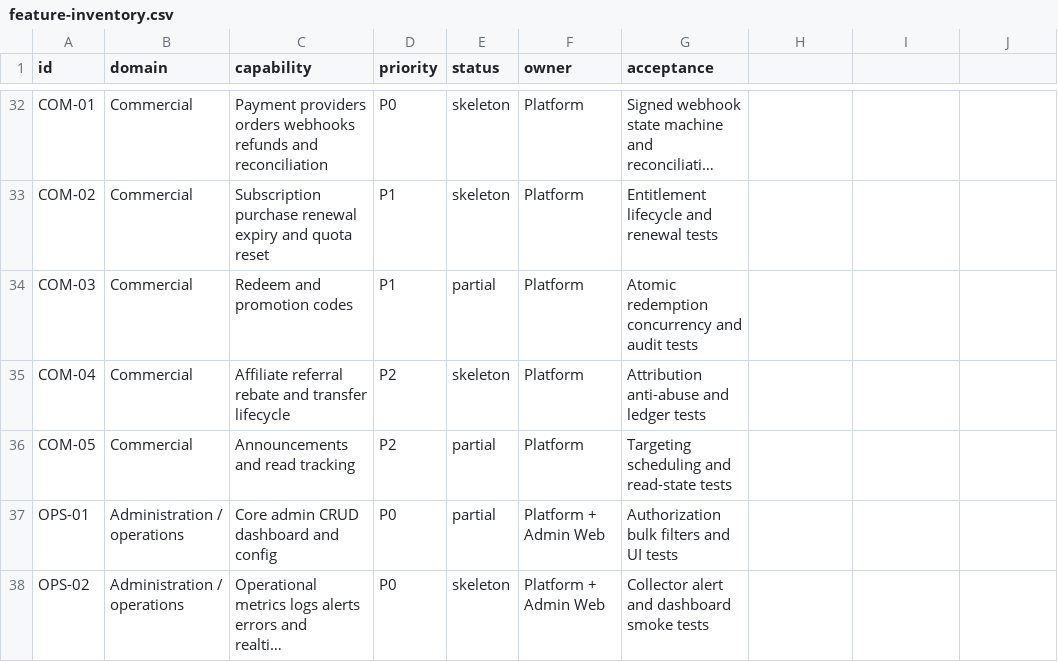
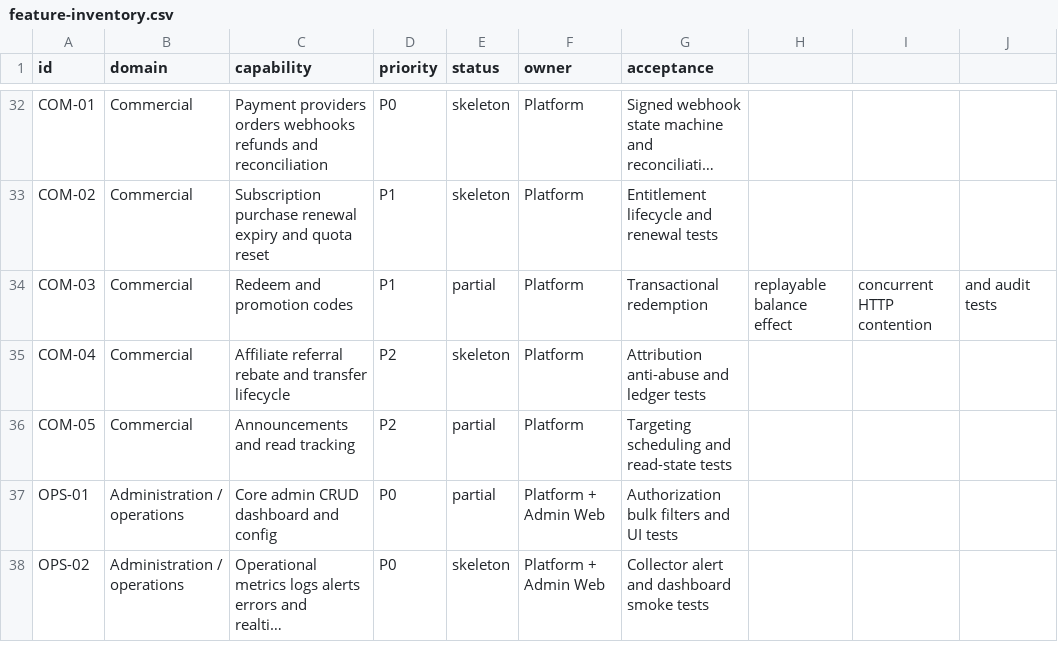
Before and after one commit to GMorandi/ScalaAPI-Platform, a CSV file: docs/rewrite/feature-inventory.csv, drawn as a sheet; only a part is shown, gaps mark what is left out; long unchanged cells end in …; the diff names each change by its address in the sheet, - before the commit and + after, or states it on an @@ line.

Commit message:
docs(platform): record replayable redemption evidence
Refresh the rewrite baseline with the current Platform and Admin image identities, migration 008, redemption runtime results, and the replayable balance-effect contract. Keep COM-03 partial until concurrent HTTP and audit assertions are automated.

```diff
--- a/docs/rewrite/feature-inventory.csv
+++ b/docs/rewrite/feature-inventory.csv
-G34 (acceptance): Atomic redemption concurrency and audit tests
+G34 (acceptance): Transactional redemption
-H34: (empty)
+H34: replayable balance effect
-I34: (empty)
+I34: concurrent HTTP contention
-J34: (empty)
+J34: and audit tests
```
Also changed, not shown: 3 other files.
